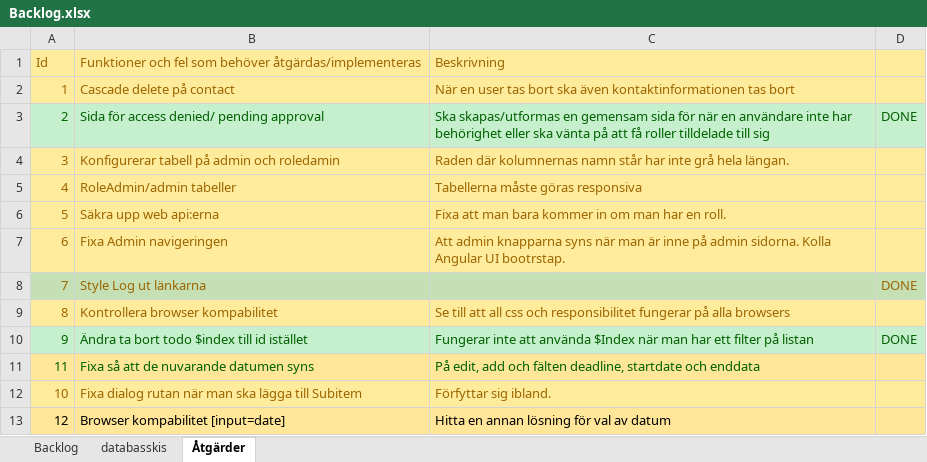
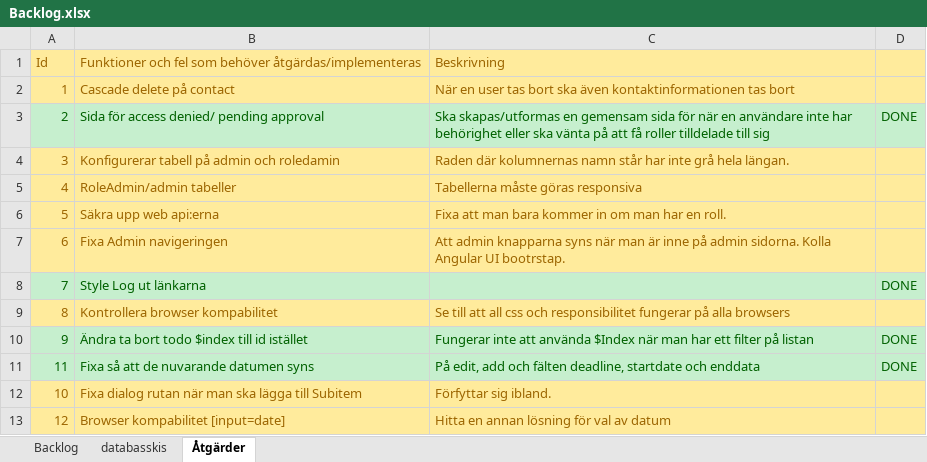
Before and after one commit to Joel-Persson/ProjectPetra, an Excel workbook: Backlog.xlsx, sheet Åtgärder, drawn as a sheet; values as stored, in another font and other column widths than the file's, no borders; the diff names each change by its address in the sheet, - before the commit and + after, or states it on an @@ line.

Commit message:
Uppdaterat backlog och åtgärder

```diff
--- a/Backlog.xlsx (sheet Åtgärder)
+++ b/Backlog.xlsx (sheet Åtgärder)
-A8:D8 fill: #C5E0B4
+A8:D8 fill: #C6EFCE
-A8:B8 text colour: #9C6500
+A8:B8 text colour: #006100
-D8 text colour: #9C6500
+D8 text colour: #006100
-A11:D11 fill: #FFE699
+A11:D11 fill: #C6EFCE
-D11: (empty)
+D11: DONE
-A13:C13 text colour: black
+A13:C13 text colour: #9C6500
```
Also changed, not shown: sheet Backlog.
